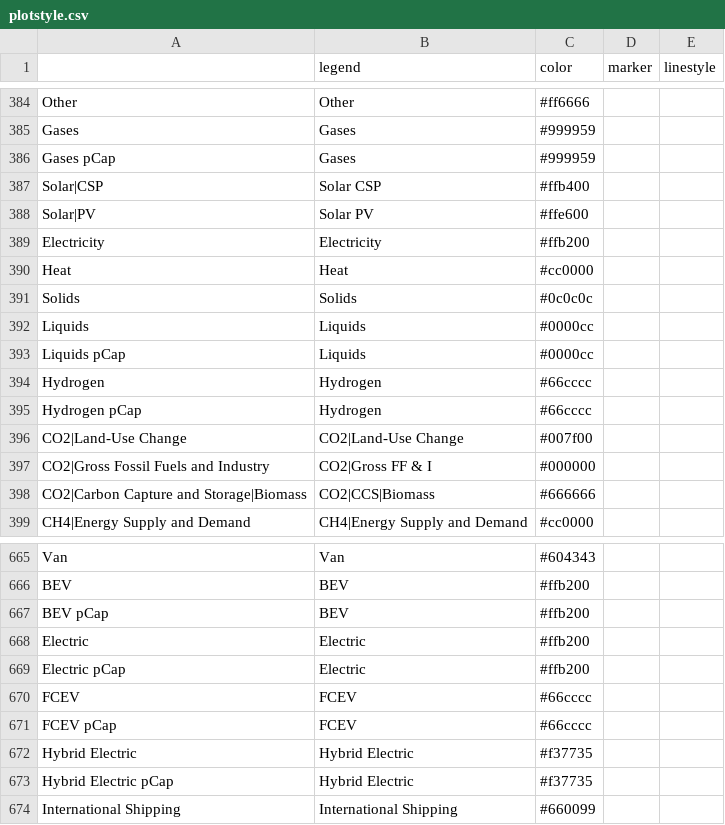
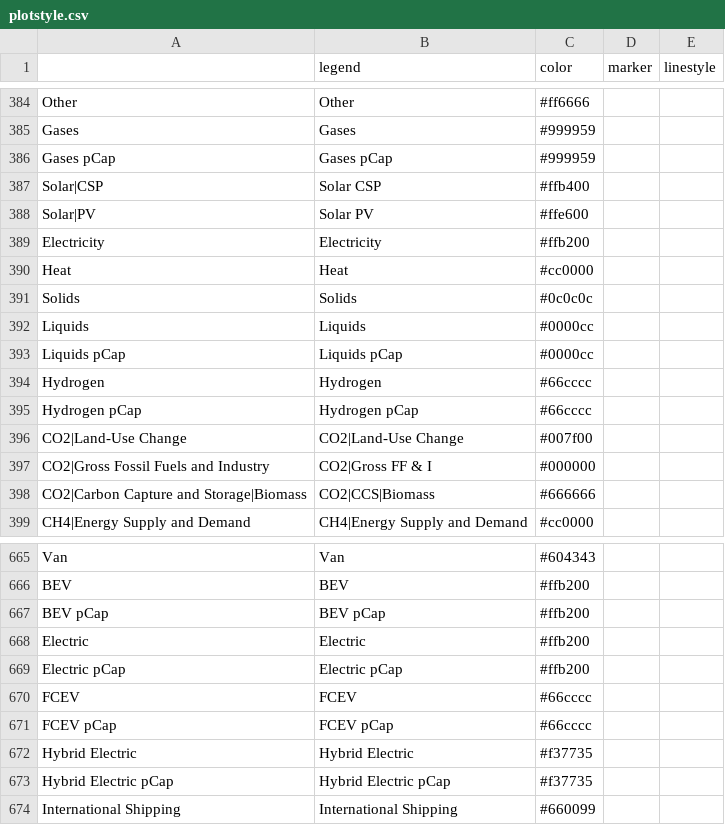
Before and after one commit to pik-piam/mip, a CSV file: inst/extdata/plotstyle.csv, drawn as a sheet; only a part is shown, gaps mark what is left out.

Commit message:
add pCap to legend titles

```diff
--- a/inst/extdata/plotstyle.csv
+++ b/inst/extdata/plotstyle.csv
@@ -385,3 +385,3 @@ Other;Other;#ff6666;;
 Gases;Gases;#999959;;
-Gases pCap;Gases;#999959;;
+Gases pCap;Gases pCap;#999959;;
 Solar|CSP;Solar CSP;#ffb400;;
@@ -392,5 +392,5 @@ Solids;Solids;#0c0c0c;;
 Liquids;Liquids;#0000cc;;
-Liquids pCap;Liquids;#0000cc;;
+Liquids pCap;Liquids pCap;#0000cc;;
 Hydrogen;Hydrogen;#66cccc;;
-Hydrogen pCap;Hydrogen;#66cccc;;
+Hydrogen pCap;Hydrogen pCap;#66cccc;;
 CO2|Land-Use Change;CO2|Land-Use Change;#007f00;;
@@ -666,9 +666,9 @@ Van;Van;#604343;;
 BEV;BEV;#ffb200;;
-BEV pCap;BEV;#ffb200;;
+BEV pCap;BEV pCap;#ffb200;;
 Electric;Electric;#ffb200;;
-Electric pCap;Electric;#ffb200;;
+Electric pCap;Electric pCap;#ffb200;;
 FCEV;FCEV;#66cccc;;
-FCEV pCap;FCEV;#66cccc;;
+FCEV pCap;FCEV pCap;#66cccc;;
 Hybrid Electric;Hybrid Electric;#f37735;;
-Hybrid Electric pCap;Hybrid Electric;#f37735;;
+Hybrid Electric pCap;Hybrid Electric pCap;#f37735;;
 International Shipping;International Shipping;#660099;;
```
